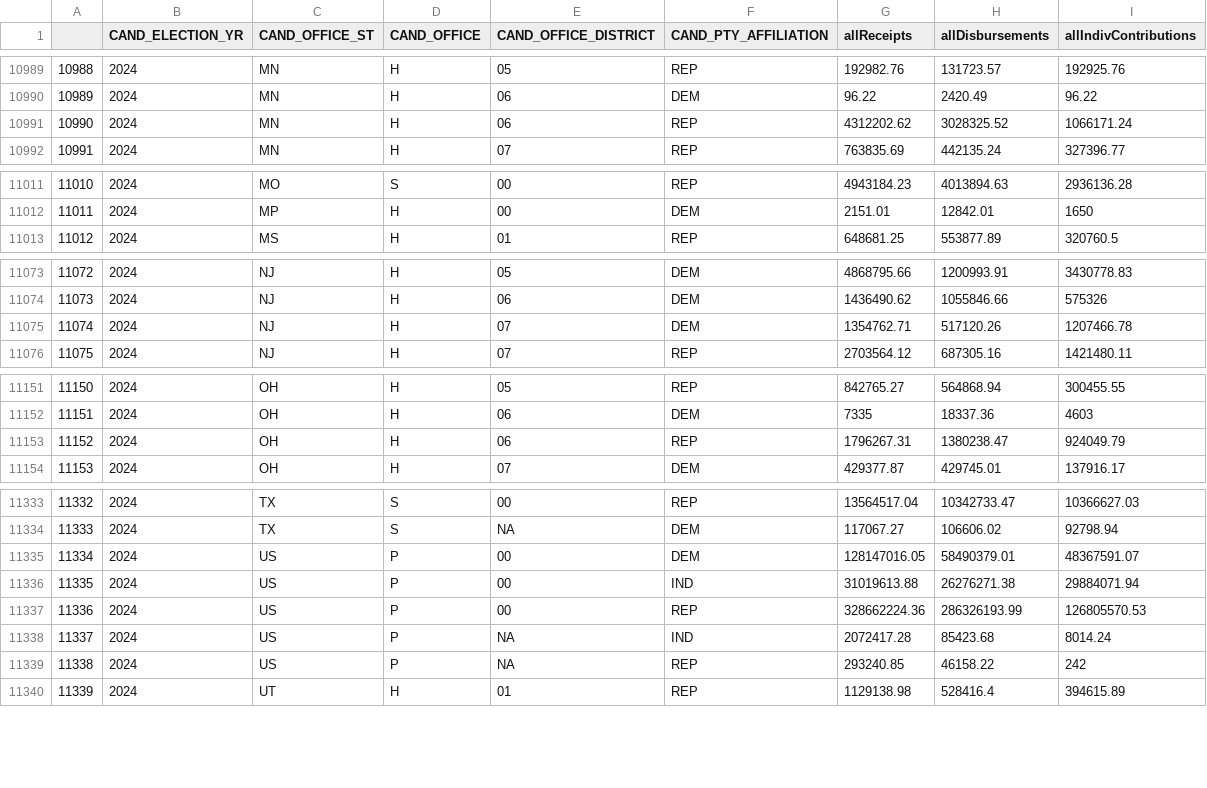
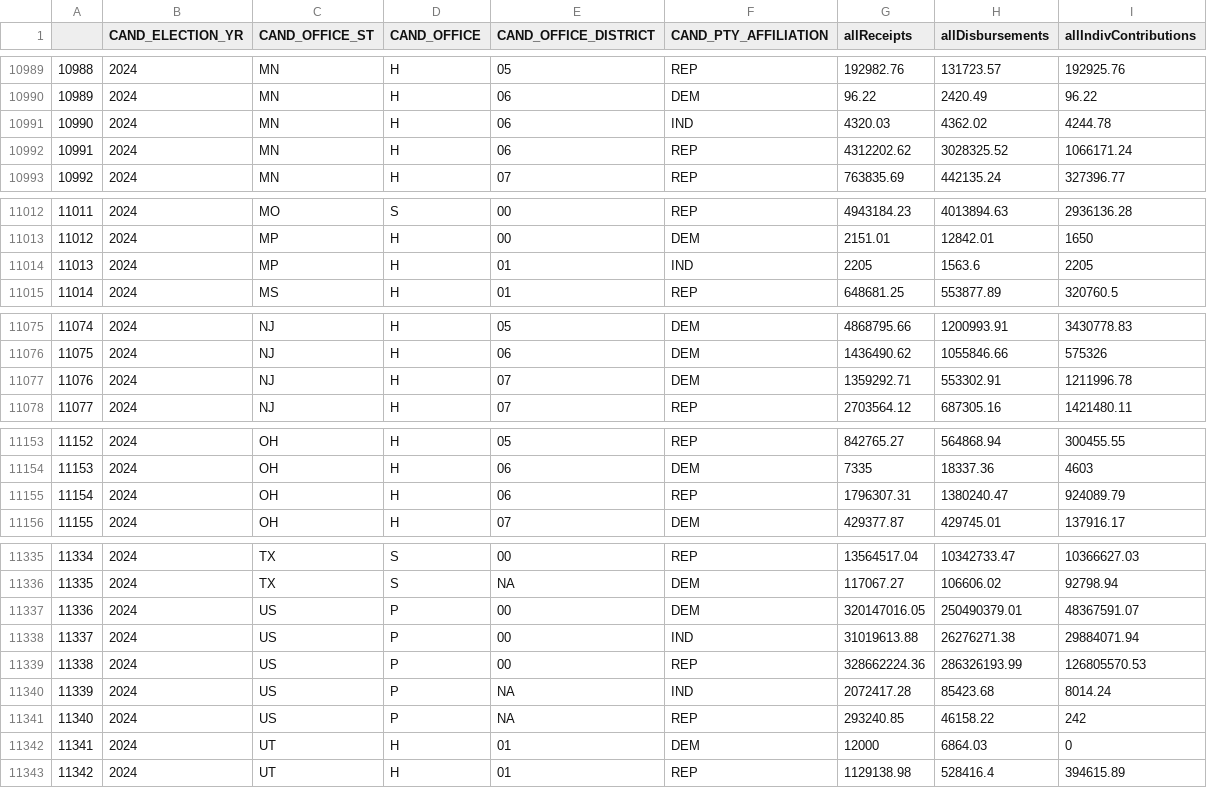
Before and after one commit to BPR-Data-Team/ElectionModel2024, a CSV file: cleaned_data/fecData20022024.csv, drawn as a sheet; only a part is shown, gaps mark what is left out; addresses are those after the commit; the diff covers the shown part only; the diff names each change by its address in the sheet, - before the commit and + after, or states it on an @@ line.

```diff
--- a/cleaned_data/fecData20022024.csv
+++ b/cleaned_data/fecData20022024.csv
+row 10991: 10990 | 2024 | MN | H | 06 | IND | 4320.03 | 4362.02 | 4244.78
@@ column A renumbered from row 10992 down @@
+row 11014: 11013 | 2024 | MP | H | 01 | IND | 2205 | 1563.6 | 2205
-G11077 (allReceipts): 1354762.71
+G11077 (allReceipts): 1359292.71
-H11077 (allDisbursements): 517120.26
+H11077 (allDisbursements): 553302.91
-I11077 (allIndivContributions): 1207466.78
+I11077 (allIndivContributions): 1211996.78
-G11155 (allReceipts): 1796267.31
+G11155 (allReceipts): 1796307.31
-H11155 (allDisbursements): 1380238.47
+H11155 (allDisbursements): 1380240.47
-I11155 (allIndivContributions): 924049.79
+I11155 (allIndivContributions): 924089.79
-G11337 (allReceipts): 128147016.05
+G11337 (allReceipts): 320147016.05
-H11337 (allDisbursements): 58490379.01
+H11337 (allDisbursements): 250490379.01
+row 11342: 11341 | 2024 | UT | H | 01 | DEM | 12000 | 6864.03 | 0
```
Also changed, not shown: 8 edited cells elsewhere in this file, cleaned_data/AllPolls.csv, 2 other files.
